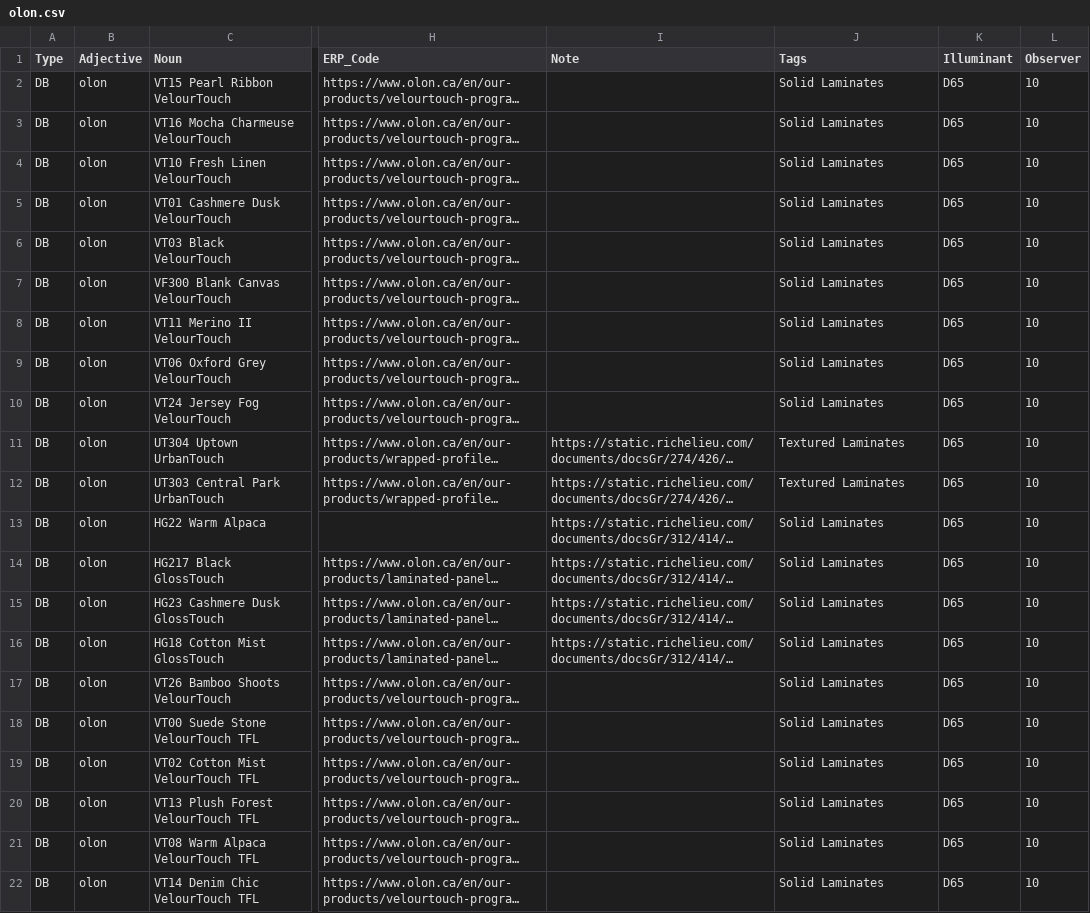
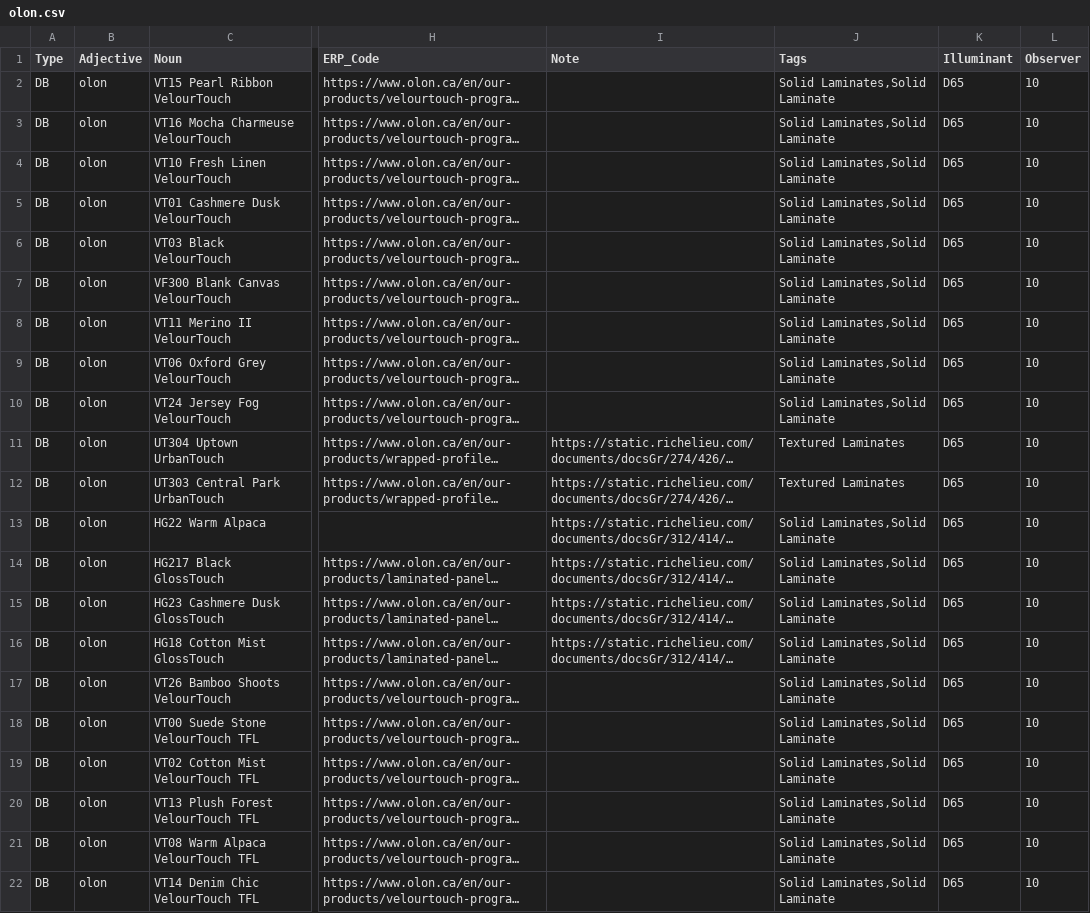
Before and after one commit to HC-SAMI/colorsamificator, a CSV file: data/olon.csv, drawn as a sheet; only a part is shown, gaps mark what is left out; long unchanged cells end in …; the diff names each change by its address in the sheet, - before the commit and + after, or states it on an @@ line.

```diff
--- a/data/olon.csv
+++ b/data/olon.csv
-J2:J10 (Tags): Solid Laminates
+J2:J10 (Tags): Solid Laminates,Solid Laminate
-J13:J22 (Tags): Solid Laminates
+J13:J22 (Tags): Solid Laminates,Solid Laminate
```
Also changed, not shown: 2 other files.
